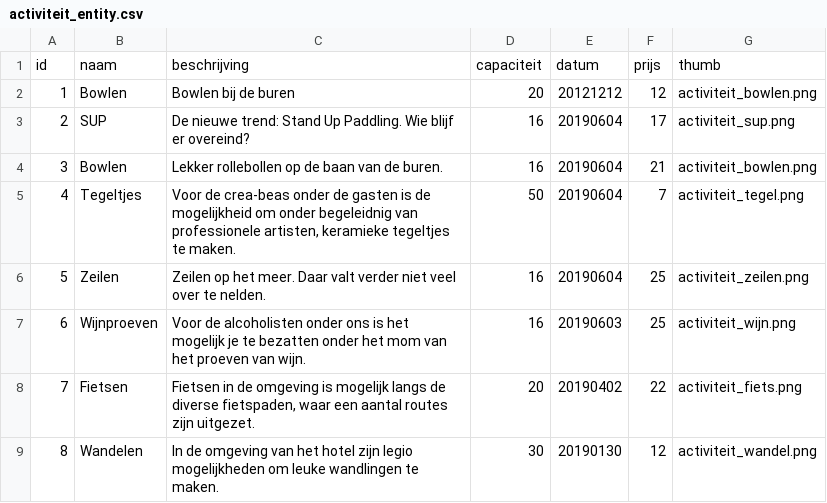
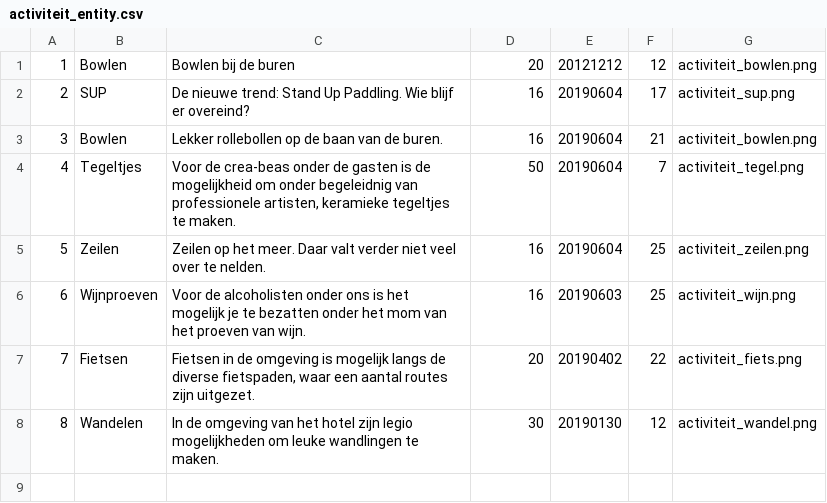
Before and after one commit to hpeerebo/molveno-lake-resort, a CSV file: imports/activiteit_entity.csv, drawn as a sheet; the diff names each change by its address in the sheet, - before the commit and + after, or states it on an @@ line.

```diff
--- a/imports/activiteit_entity.csv
+++ b/imports/activiteit_entity.csv
-row 1: id | naam | beschrijving | capaciteit | datum | prijs | thumb
```
Also changed, not shown: 2 other files.
